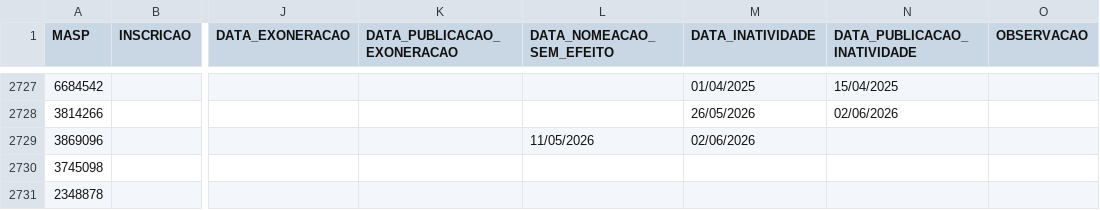
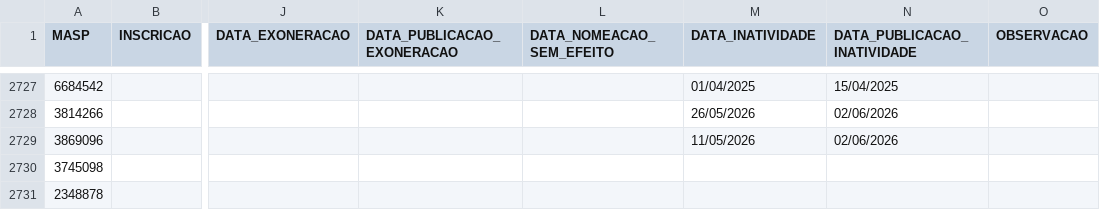
Before and after one commit to observatoriosefmg/observatoriosefmg.github.io, a CSV file: evasao/data/dados.csv, drawn as a sheet; only a part is shown, gaps mark what is left out; the diff names each change by its address in the sheet, - before the commit and + after, or states it on an @@ line.

Commit message:
dados

```diff
--- a/evasao/data/dados.csv
+++ b/evasao/data/dados.csv
-L2729 (DATA_NOMEACAO_SEM_EFEITO): 11/05/2026
+L2729 (DATA_NOMEACAO_SEM_EFEITO): (empty)
-M2729 (DATA_INATIVIDADE): 02/06/2026
+M2729 (DATA_INATIVIDADE): 11/05/2026
-N2729 (DATA_PUBLICACAO_INATIVIDADE): (empty)
+N2729 (DATA_PUBLICACAO_INATIVIDADE): 02/06/2026
```
